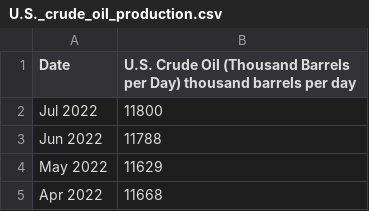
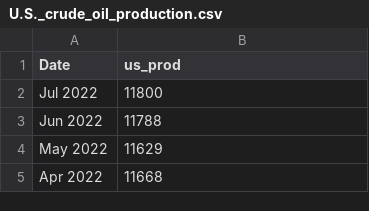
Before and after one commit to KevinZheng14815/Hackathon, a CSV file: U.S._crude_oil_production.csv, drawn as a sheet; only a part is shown.

```diff
--- a/U.S._crude_oil_production.csv
+++ b/U.S._crude_oil_production.csv
@@ -1,2 +1,2 @@
-Date,U.S. Crude Oil (Thousand Barrels per Day)  thousand barrels per day
+Date,us_prod
 Jul 2022,11800
```
Also changed, not shown: saudi-arabia-crude-oil-production-chart.csv, 1 other file.
